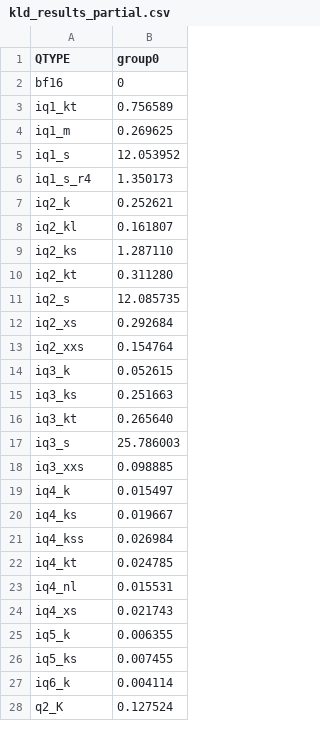
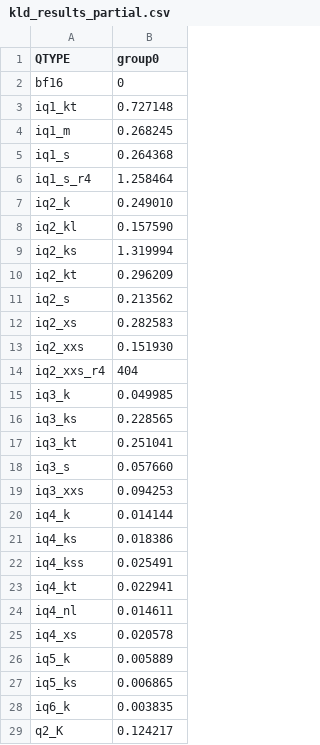
Before and after one commit to Thireus/GGUF-Tool-Suite, a CSV file: models/Qwen3.5-122B-A10B/group0/kld_results_partial.csv, drawn as a sheet; only a part is shown; the diff covers the shown part only.

```diff
--- a/models/Qwen3.5-122B-A10B/group0/kld_results_partial.csv
+++ b/models/Qwen3.5-122B-A10B/group0/kld_results_partial.csv
@@ -2,27 +2,28 @@ QTYPE,group0
 bf16,0
-iq1_kt,0.756589
-iq1_m,0.269625
-iq1_s,12.053952
-iq1_s_r4,1.350173
-iq2_k,0.252621
-iq2_kl,0.161807
-iq2_ks,1.287110
-iq2_kt,0.311280
-iq2_s,12.085735
-iq2_xs,0.292684
-iq2_xxs,0.154764
-iq3_k,0.052615
-iq3_ks,0.251663
-iq3_kt,0.265640
-iq3_s,25.786003
-iq3_xxs,0.098885
-iq4_k,0.015497
-iq4_ks,0.019667
-iq4_kss,0.026984
-iq4_kt,0.024785
-iq4_nl,0.015531
-iq4_xs,0.021743
-iq5_k,0.006355
-iq5_ks,0.007455
-iq6_k,0.004114
-q2_K,0.127524
+iq1_kt,0.727148
+iq1_m,0.268245
+iq1_s,0.264368
+iq1_s_r4,1.258464
+iq2_k,0.249010
+iq2_kl,0.157590
+iq2_ks,1.319994
+iq2_kt,0.296209
+iq2_s,0.213562
+iq2_xs,0.282583
+iq2_xxs,0.151930
+iq2_xxs_r4,404
+iq3_k,0.049985
+iq3_ks,0.228565
+iq3_kt,0.251041
+iq3_s,0.057660
+iq3_xxs,0.094253
+iq4_k,0.014144
+iq4_ks,0.018386
+iq4_kss,0.025491
+iq4_kt,0.022941
+iq4_nl,0.014611
+iq4_xs,0.020578
+iq5_k,0.005889
+iq5_ks,0.006865
+iq6_k,0.003835
+q2_K,0.124217
```
Also changed, not shown: 10 edited cells elsewhere in this file, models/Qwen3.5-122B-A10B/group0/bpw_kld_results_partial.csv, models/Qwen3.5-122B-A10B/group0/kld_results.csv, 42 other files.
